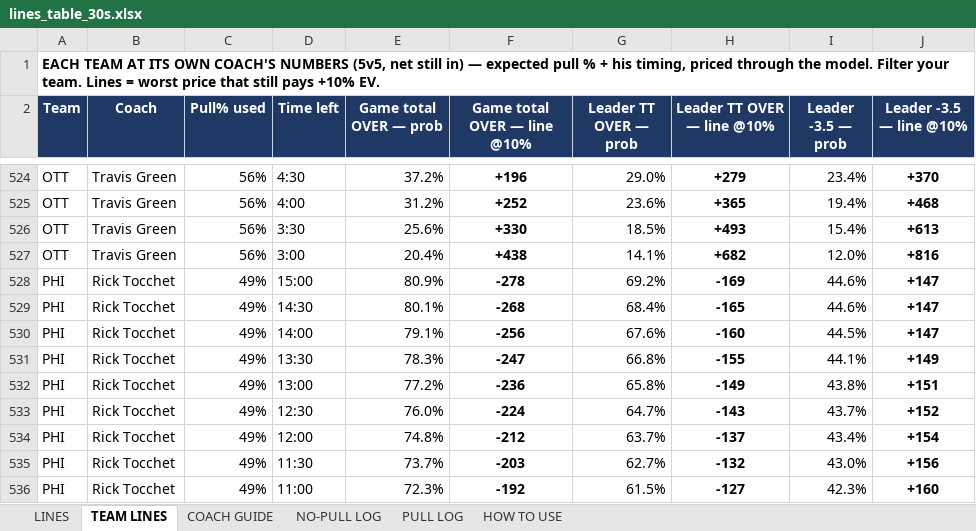
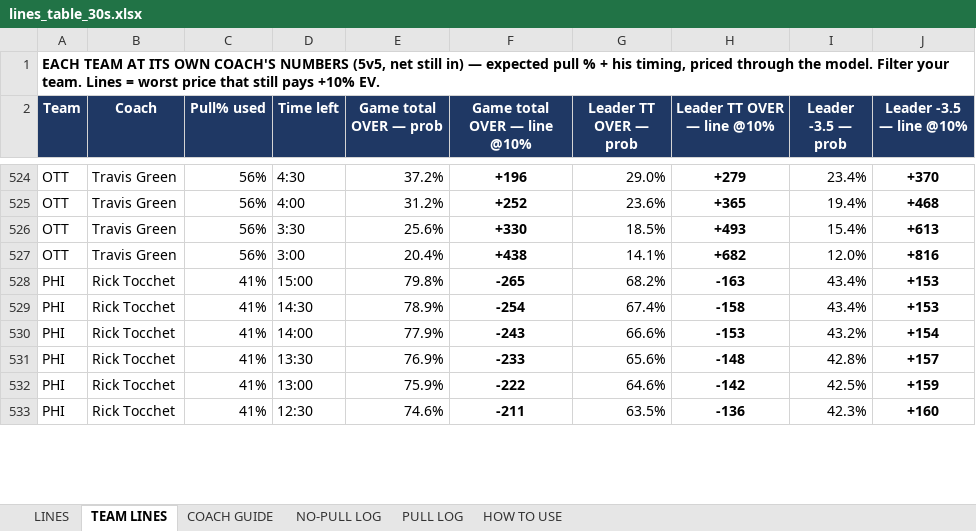
Before and after one commit to aiiiiepapi/HOCKEYPROJECTS_V2, an Excel workbook: live_model/lines_table_30s.xlsx, sheet TEAM LINES, drawn as a sheet; only a part is shown, gaps mark what is left out; values as stored, in another font and other column widths than the file's, no borders; conditional formats not drawn; removed rows and columns are numbered as before the commit, all else as after; the diff covers the shown part only; the diff names each change by its address in the sheet, - before the commit and + after, or states it on an @@ line.

```diff
--- a/live_model/lines_table_30s.xlsx (sheet TEAM LINES)
+++ b/live_model/lines_table_30s.xlsx (sheet TEAM LINES)
-C528:C529 (Pull% used): 49%
+C528:C529 (Pull% used): 41%
-E528 (Game total OVER — prob): 80.9%
+E528 (Game total OVER — prob): 79.8%
-F528 (Game total OVER — line @10%): -278
+F528 (Game total OVER — line @10%): -265
-G528 (Leader TT OVER — prob): 69.2%
+G528 (Leader TT OVER — prob): 68.2%
-H528 (Leader TT OVER — line @10%): -169
+H528 (Leader TT OVER — line @10%): -163
-I528:I529 (Leader -3.5 — prob): 44.6%
+I528:I529 (Leader -3.5 — prob): 43.4%
-J528:J529 (Leader -3.5 — line @10%): +147
+J528:J529 (Leader -3.5 — line @10%): +153
-E529 (Game total OVER — prob): 80.1%
+E529 (Game total OVER — prob): 78.9%
-F529 (Game total OVER — line @10%): -268
+F529 (Game total OVER — line @10%): -254
-G529 (Leader TT OVER — prob): 68.4%
+G529 (Leader TT OVER — prob): 67.4%
-H529 (Leader TT OVER — line @10%): -165
+H529 (Leader TT OVER — line @10%): -158
-row 530: PHI | Rick Tocchet | 49% | 14:00 | 79.1% | -256 | 67.6% | -160 | 44.5% | +147
-row 531: PHI | Rick Tocchet | 49% | 13:30 | 78.3% | -247 | 66.8% | -155 | 44.1% | +149
-row 532: PHI | Rick Tocchet | 49% | 13:00 | 77.2% | -236 | 65.8% | -149 | 43.8% | +151
-row 533: PHI | Rick Tocchet | 49% | 12:30 | 76.0% | -224 | 64.7% | -143 | 43.7% | +152
-C530 (Pull% used): 49%
+C530 (Pull% used): 41%
-D530 (Time left): 12:00
+D530 (Time left): 14:00
-E530 (Game total OVER — prob): 74.8%
+E530 (Game total OVER — prob): 77.9%
-F530 (Game total OVER — line @10%): -212
+F530 (Game total OVER — line @10%): -243
-G530 (Leader TT OVER — prob): 63.7%
+G530 (Leader TT OVER — prob): 66.6%
-H530 (Leader TT OVER — line @10%): -137
+H530 (Leader TT OVER — line @10%): -153
-I530 (Leader -3.5 — prob): 43.4%
+I530 (Leader -3.5 — prob): 43.2%
-row 535: PHI | Rick Tocchet | 49% | 11:30 | 73.7% | -203 | 62.7% | -132 | 43.0% | +156
+row 531: PHI | Rick Tocchet | 41% | 13:30 | 76.9% | -233 | 65.6% | -148 | 42.8% | +157
+row 532: PHI | Rick Tocchet | 41% | 13:00 | 75.9% | -222 | 64.6% | -142 | 42.5% | +159
-C533 (Pull% used): 49%
+C533 (Pull% used): 41%
-D533 (Time left): 11:00
+D533 (Time left): 12:30
-E533 (Game total OVER — prob): 72.3%
+E533 (Game total OVER — prob): 74.6%
-F533 (Game total OVER — line @10%): -192
+F533 (Game total OVER — line @10%): -211
-G533 (Leader TT OVER — prob): 61.5%
+G533 (Leader TT OVER — prob): 63.5%
-H533 (Leader TT OVER — line @10%): -127
+H533 (Leader TT OVER — line @10%): -136
```
Also changed, not shown: 51 added rows, 48 removed rows and 276 edited cells elsewhere in this sheet, sheet NO-PULL LOG, sheet PULL LOG, sheet COACH GUIDE, 10 other files.
